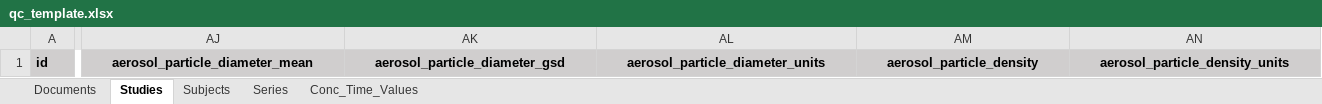
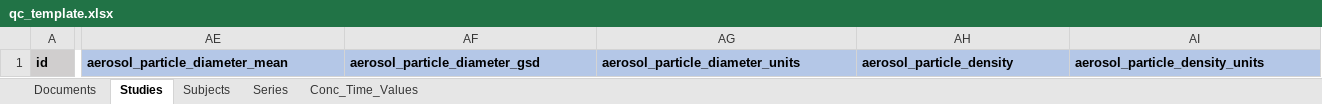
Before and after one commit to USEPA/CvTdbLoad, an Excel workbook: input/qc_template.xlsx, sheet Studies, drawn as a sheet; only a part is shown, gaps mark what is left out; values as stored, in another font and other column widths than the file's, no borders; addresses are those after the commit; the diff names each change by its address in the sheet, - before the commit and + after, or states it on an @@ line.

Commit message:
Fixed duplicate fields in blank templates, Minor bug fixes, Logging improvements

```diff
--- a/input/qc_template.xlsx (sheet Studies)
+++ b/input/qc_template.xlsx (sheet Studies)
@@ AE1:AI1 fill: #D0CECE → #B4C7E7, alignment: center → left @@
```
Also changed, not shown: input/qa_template_map.xlsx, 3 other files.
